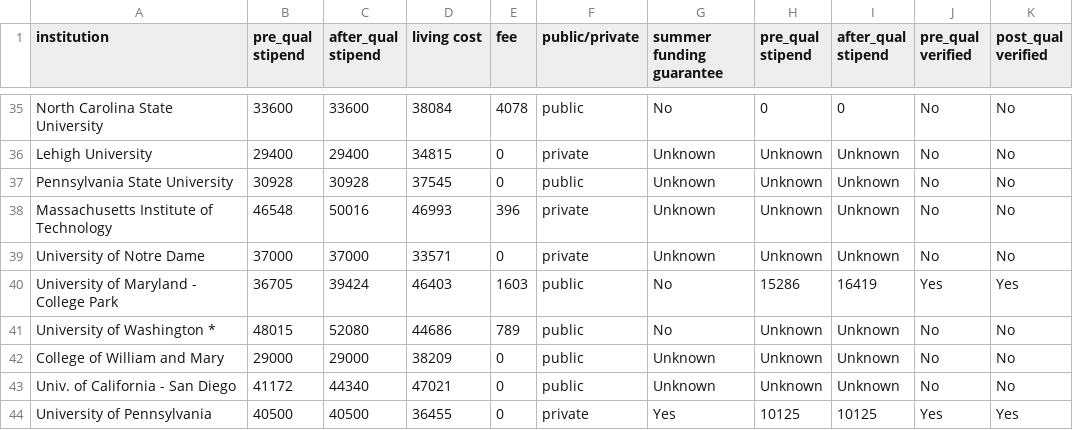
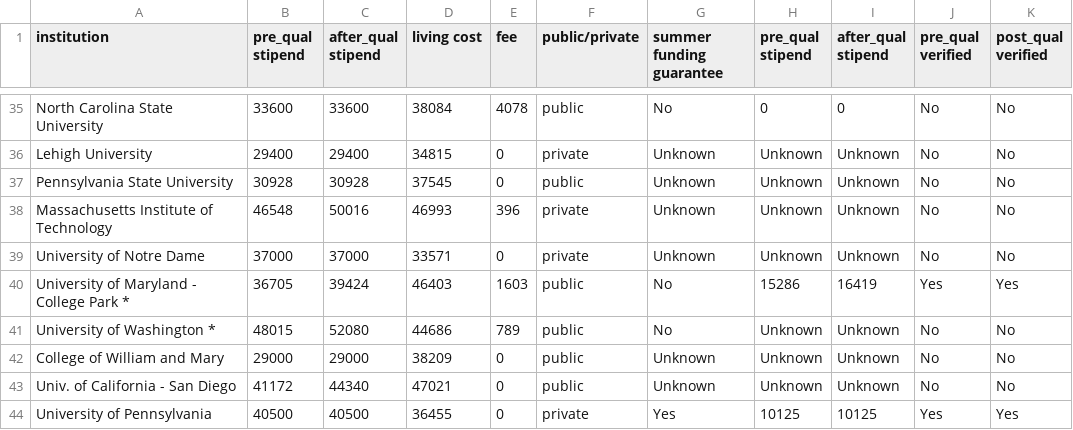
Before and after one commit to CSStipendRankings/CSStipendRankings, a CSV file: stipend-us.csv, drawn as a sheet; only a part is shown, gaps mark what is left out.

Commit message:
Add a starmark for UMD

```diff
--- a/stipend-us.csv
+++ b/stipend-us.csv
@@ -39,3 +39,3 @@ institution, pre_qual stipend, after_qual stipend, living cost, fee, public/priv
 "University of Notre Dame", 37000, 37000, 33571, 0, private, Unknown, Unknown, Unknown, No, No
-"University of Maryland - College Park", 36705, 39424, 46403, 1603, public, No, 15286, 16419, Yes, Yes
+"University of Maryland - College Park *", 36705, 39424, 46403, 1603, public, No, 15286, 16419, Yes, Yes
 "University of Washington *", 48015, 52080, 44686, 789, public, No, Unknown, Unknown, No, No
```
